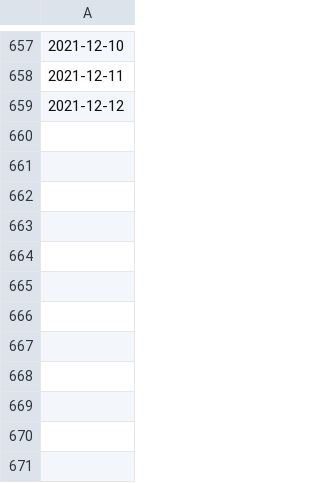
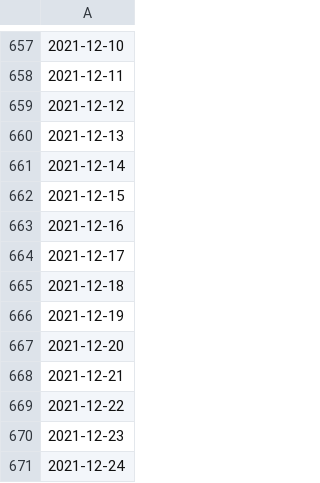
Before and after one commit to e-coucou/Rugby, a CSV file: html/data/h_date.csv, drawn as a sheet; only a part is shown, gaps mark what is left out; the diff names each change by its address in the sheet, - before the commit and + after, or states it on an @@ line.

```diff
--- a/html/data/h_date.csv
+++ b/html/data/h_date.csv
+row 660: 2021-12-13
+row 661: 2021-12-14
+row 662: 2021-12-15
+row 663: 2021-12-16
+row 664: 2021-12-17
+row 665: 2021-12-18
+row 666: 2021-12-19
+row 667: 2021-12-20
+row 668: 2021-12-21
+row 669: 2021-12-22
+row 670: 2021-12-23
+row 671: 2021-12-24
```
Also changed, not shown: html/data/fr_final.csv, html/data/fr_final_100.csv, 5 other files.
